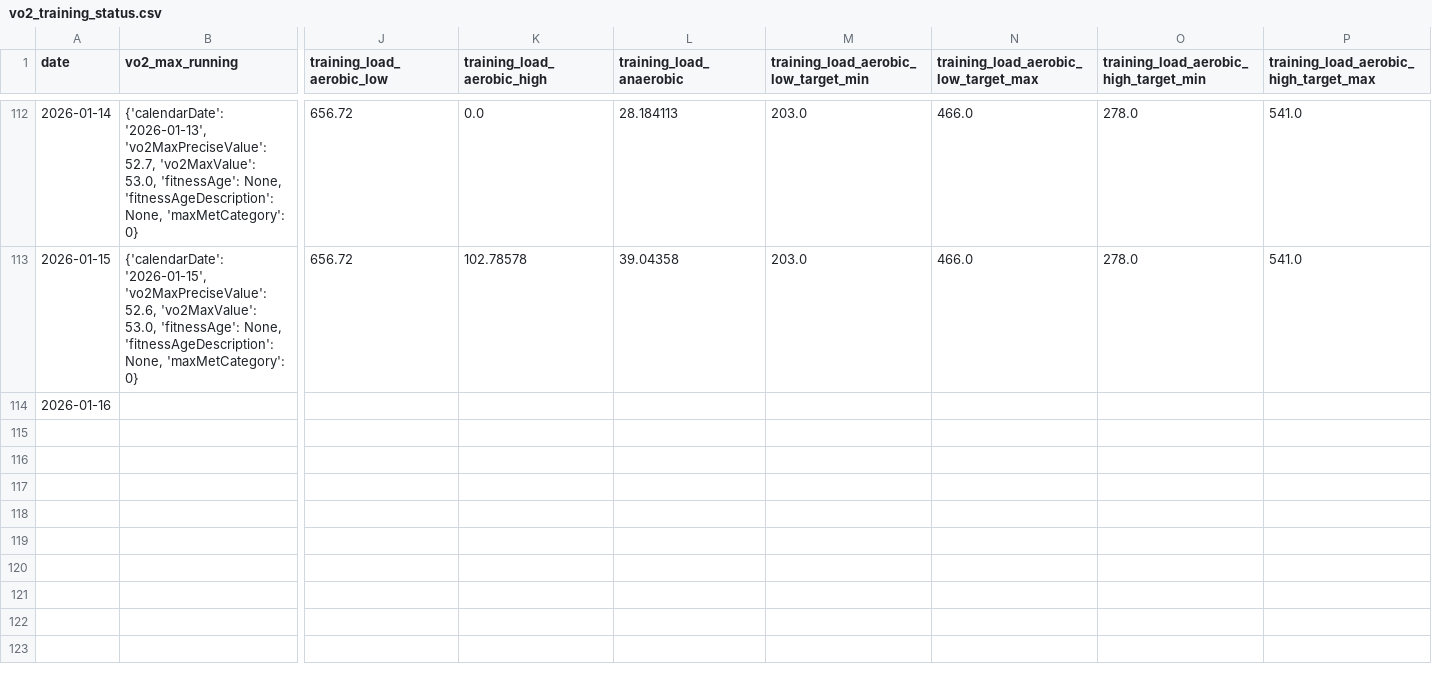
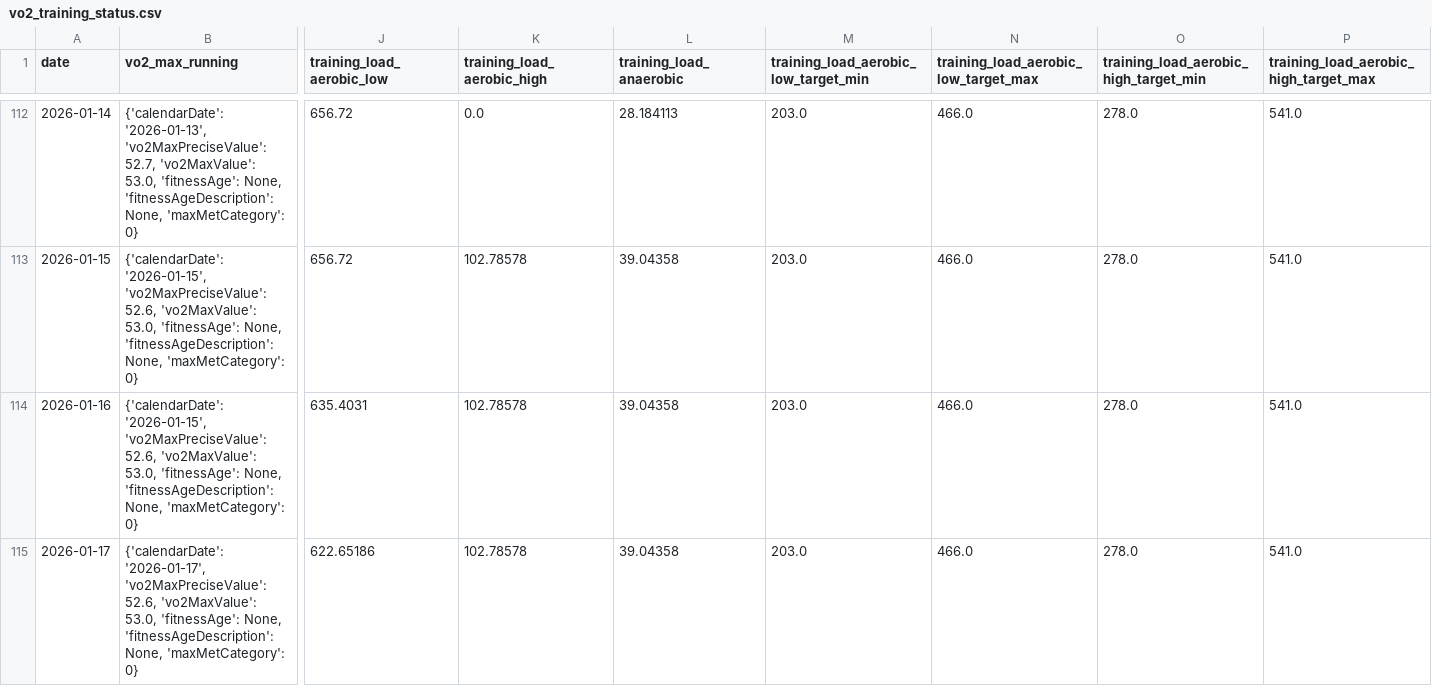
Before and after one commit to sergio-perilla/el_profe, a CSV file: data/physiological/vo2_training_status.csv, drawn as a sheet; only a part is shown, gaps mark what is left out; rows hold the shown columns only; the diff covers the shown part only; the diff names each change by its address in the sheet, - before the commit and + after, or states it on an @@ line.

```diff
--- a/data/physiological/vo2_training_status.csv
+++ b/data/physiological/vo2_training_status.csv
-B114 (vo2_max_running): (empty)
+B114 (vo2_max_running): {'calendarDate': '2026-01-15', 'vo2MaxPreciseValue': 52.6, 'vo2MaxValue': 53.0, 'fitnessAge': None, 'fitnessAgeDescription': None, 'maxMetCategory': 0}
-J114 (training_load_aerobic_low): (empty)
+J114 (training_load_aerobic_low): 635.4031
-K114 (training_load_aerobic_high): (empty)
+K114 (training_load_aerobic_high): 102.78578
-L114 (training_load_anaerobic): (empty)
+L114 (training_load_anaerobic): 39.04358
-M114: (empty)
+M114: 203.0
-N114: (empty)
+N114: 466.0
-O114: (empty)
+O114: 278.0
-P114: (empty)
+P114: 541.0
+row 115: 2026-01-17 | {'calendarDate': '2026-01-17', 'vo2MaxPreciseValue': 52.6, 'vo2MaxValue': 53.0, 'fitnessAge': None, 'fitnessAgeDescription': None, 'maxMetCategory': 0} | 622.65186 | 102.78578 | 39.04358 | 203.0 | 466.0 | 278.0 | 541.0
```
Also changed, not shown: 5 edited cells elsewhere in this file, data/activities/running_activities.csv, data/health/daily_metrics.csv, 3 other files.
